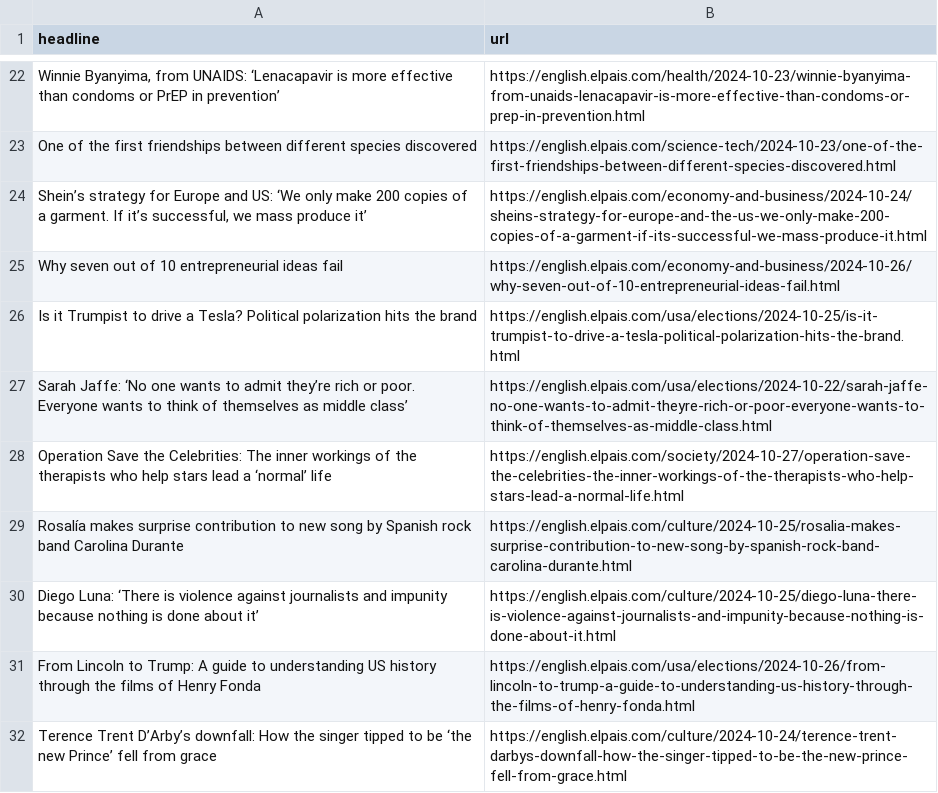
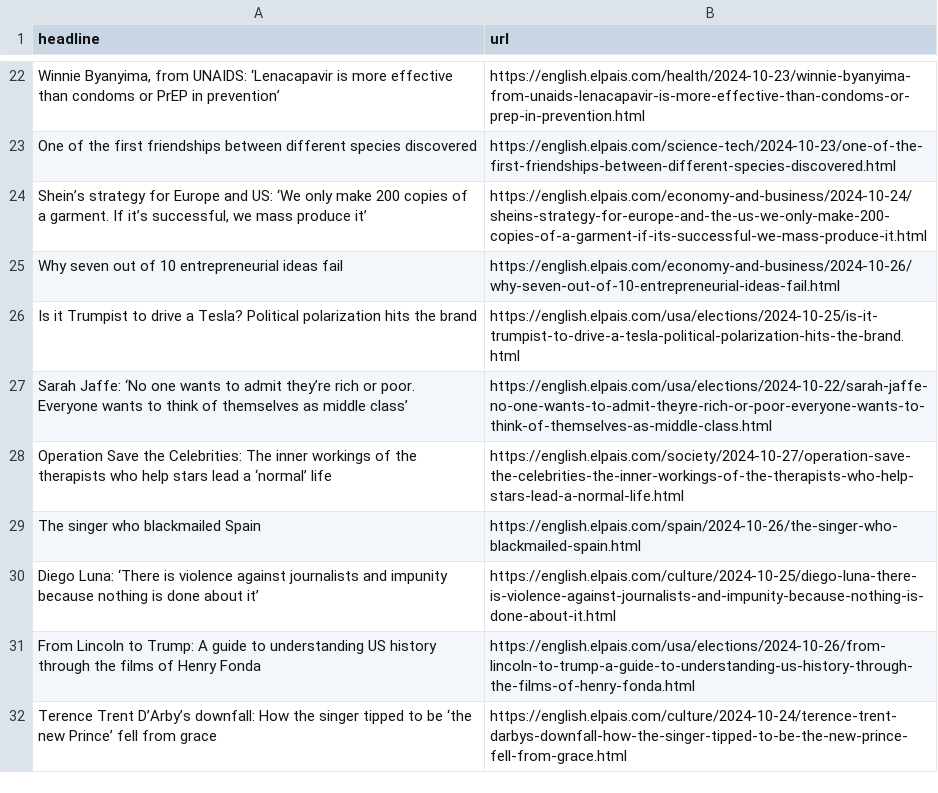
Before and after one commit to Tlo-l-w/el-paes-autoscraper, a CSV file: headlines.csv, drawn as a sheet; only a part is shown, gaps mark what is left out; removed rows and columns are numbered as before the commit, all else as after; the diff names each change by its address in the sheet, - before the commit and + after, or states it on an @@ line.

```diff
--- a/headlines.csv
+++ b/headlines.csv
-row 29: Rosalía makes surprise contribution to new song by Spanish rock band Carolina Durante | https://english.elpais.com/culture/2024-10-25/rosalia-makes-surprise-contribution-to-new-song-by-spanish-rock-band-carolina-durante.html
+row 29: The singer who blackmailed Spain | https://english.elpais.com/spain/2024-10-26/the-singer-who-blackmailed-spain.html
```
